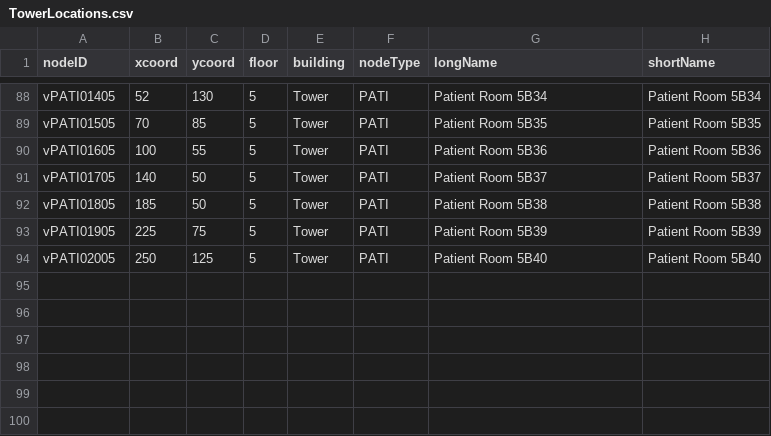
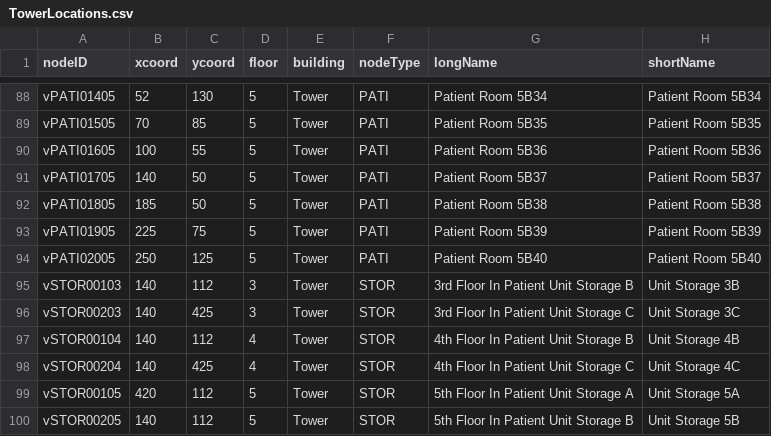
Before and after one commit to Tdonnelly20/Hospital-Application, a CSV file: src/main/resources/edu/wpi/cs3733/d22/teamV/TowerLocations.csv, drawn as a sheet; only a part is shown, gaps mark what is left out.

```diff
--- a/src/main/resources/edu/wpi/cs3733/d22/teamV/TowerLocations.csv
+++ b/src/main/resources/edu/wpi/cs3733/d22/teamV/TowerLocations.csv
@@ -94 +94,7 @@ vPATI01905,225,75,5,Tower,PATI,Patient Room 5B39,Patient Room 5B39
 vPATI02005,250,125,5,Tower,PATI,Patient Room 5B40,Patient Room 5B40
+vSTOR00103,140,112,3,Tower,STOR, 3rd Floor In Patient Unit Storage B,Unit Storage 3B
+vSTOR00203,140,425,3,Tower,STOR, 3rd Floor In Patient Unit Storage C,Unit Storage 3C
+vSTOR00104,140,112,4,Tower,STOR,4th Floor In Patient Unit Storage B,Unit Storage 4B
+vSTOR00204,140,425,4,Tower,STOR,4th Floor In Patient Unit Storage C,Unit Storage 4C
+vSTOR00105,420,112,5,Tower,STOR,5th Floor In Patient Unit Storage A,Unit Storage 5A
+vSTOR00205,140,112,5,Tower,STOR,5th Floor In Patient Unit Storage B,Unit Storage 5B
```
Also changed, not shown: src/main/resources/edu/wpi/cs3733/d22/teamV/ListofEquipment.csv, src/main/resources/edu/wpi/cs3733/d22/teamV/TowerLocationsSacredBackup.csv, 6 other files.
